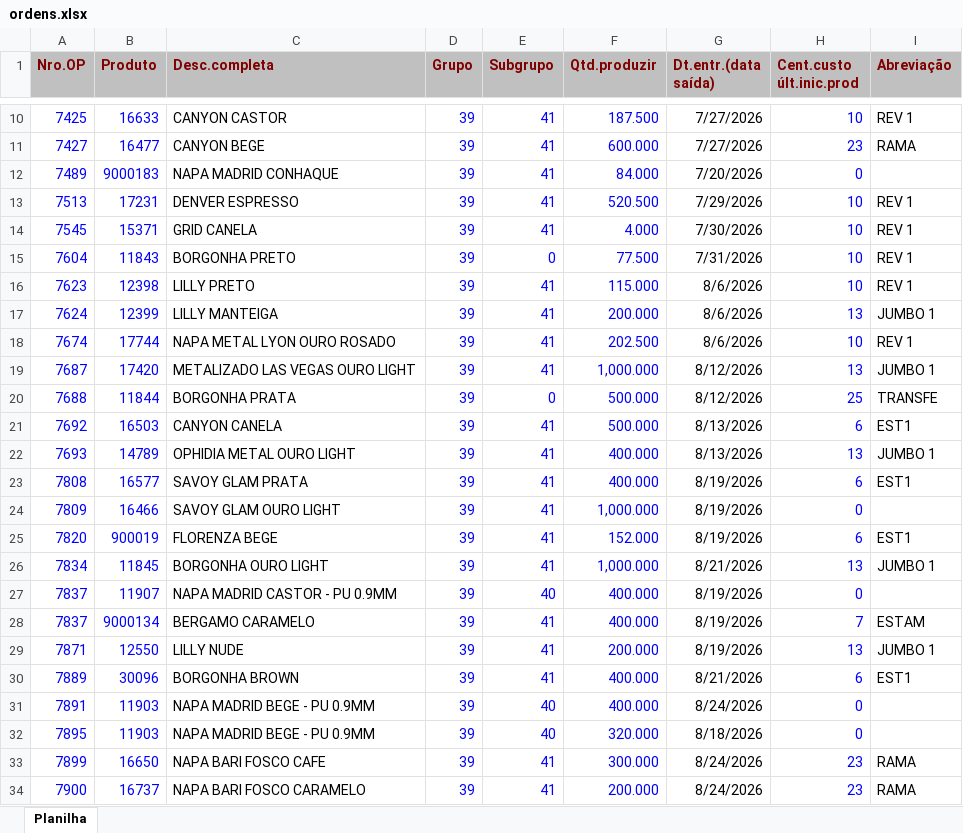
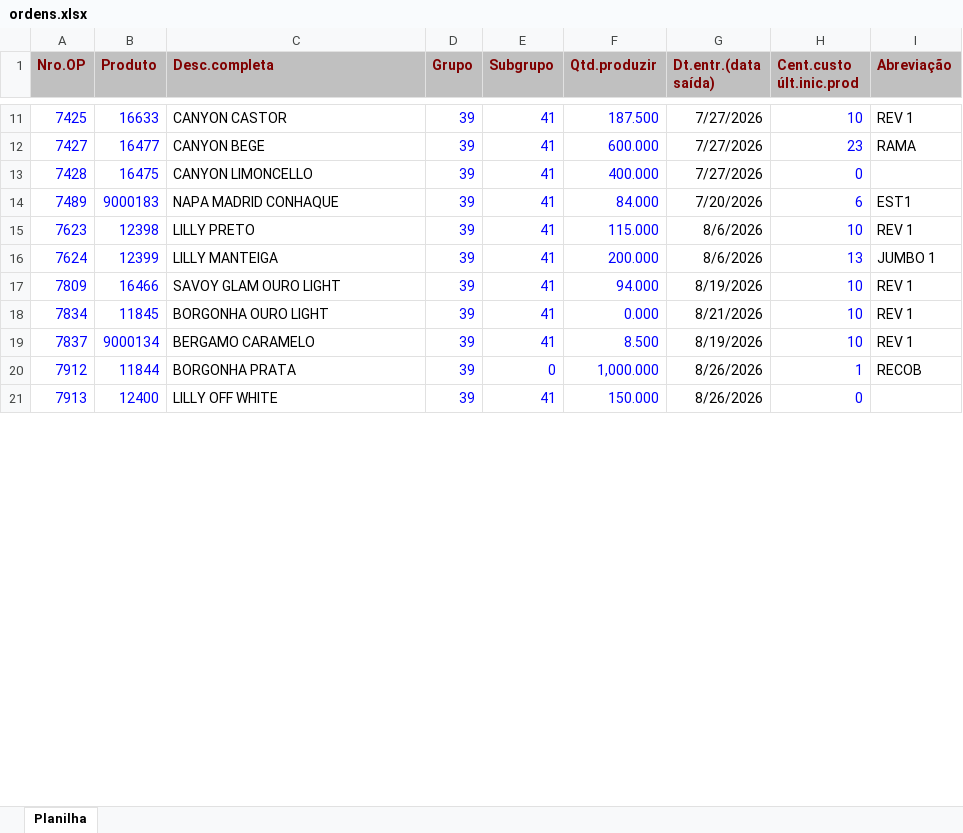
Before and after one commit to afbertuolsmart/STK, an Excel workbook: data-source/ordens.xlsx, sheet Planilha, drawn as a sheet; only a part is shown, gaps mark what is left out; values as stored, in another font and other column widths than the file's, no borders; removed rows and columns are numbered as before the commit, all else as after; the diff covers the shown part only; the diff names each change by its address in the sheet, - before the commit and + after, or states it on an @@ line.

```diff
--- a/data-source/ordens.xlsx (sheet Planilha)
+++ b/data-source/ordens.xlsx (sheet Planilha)
+row 13: 7428 | 16475 | CANYON LIMONCELLO | 39 | 41 | 400.000 | 7/27/2026 | 0
-H14 (Cent.custo últ.inic.prod): 0
+H14 (Cent.custo últ.inic.prod): 6
-I14 (Abreviação): (empty)
+I14 (Abreviação): EST1
-row 13: 7513 | 17231 | DENVER ESPRESSO | 39 | 41 | 520.500 | 7/29/2026 | 10 | REV 1
-row 14: 7545 | 15371 | GRID CANELA | 39 | 41 | 4.000 | 7/30/2026 | 10 | REV 1
-row 15: 7604 | 11843 | BORGONHA PRETO | 39 | 0 | 77.500 | 7/31/2026 | 10 | REV 1
-row 18: 7674 | 17744 | NAPA METAL LYON OURO ROSADO | 39 | 41 | 202.500 | 8/6/2026 | 10 | REV 1
-row 19: 7687 | 17420 | METALIZADO LAS VEGAS OURO LIGHT | 39 | 41 | 1,000.000 | 8/12/2026 | 13 | JUMBO 1
-row 20: 7688 | 11844 | BORGONHA PRATA | 39 | 0 | 500.000 | 8/12/2026 | 25 | TRANSFE
-row 21: 7692 | 16503 | CANYON CANELA | 39 | 41 | 500.000 | 8/13/2026 | 6 | EST1
-row 22: 7693 | 14789 | OPHIDIA METAL OURO LIGHT | 39 | 41 | 400.000 | 8/13/2026 | 13 | JUMBO 1
-row 23: 7808 | 16577 | SAVOY GLAM PRATA | 39 | 41 | 400.000 | 8/19/2026 | 6 | EST1
-F17 (Qtd.produzir): 1,000.000
+F17 (Qtd.produzir): 94.000
-H17 (Cent.custo últ.inic.prod): 0
+H17 (Cent.custo últ.inic.prod): 10
-I17 (Abreviação): (empty)
+I17 (Abreviação): REV 1
-row 25: 7820 | 900019 | FLORENZA BEGE | 39 | 41 | 152.000 | 8/19/2026 | 6 | EST1
-F18 (Qtd.produzir): 1,000.000
+F18 (Qtd.produzir): 0.000
-H18 (Cent.custo últ.inic.prod): 13
+H18 (Cent.custo últ.inic.prod): 10
-I18 (Abreviação): JUMBO 1
+I18 (Abreviação): REV 1
-row 27: 7837 | 11907 | NAPA MADRID CASTOR - PU 0.9MM | 39 | 40 | 400.000 | 8/19/2026 | 0
-F19 (Qtd.produzir): 400.000
+F19 (Qtd.produzir): 8.500
-H19 (Cent.custo últ.inic.prod): 7
+H19 (Cent.custo últ.inic.prod): 10
-I19 (Abreviação): ESTAM
+I19 (Abreviação): REV 1
-row 29: 7871 | 12550 | LILLY NUDE | 39 | 41 | 200.000 | 8/19/2026 | 13 | JUMBO 1
-row 30: 7889 | 30096 | BORGONHA BROWN | 39 | 41 | 400.000 | 8/21/2026 | 6 | EST1
-row 31: 7891 | 11903 | NAPA MADRID BEGE - PU 0.9MM | 39 | 40 | 400.000 | 8/24/2026 | 0
-row 32: 7895 | 11903 | NAPA MADRID BEGE - PU 0.9MM | 39 | 40 | 320.000 | 8/18/2026 | 0
-row 33: 7899 | 16650 | NAPA BARI FOSCO CAFE | 39 | 41 | 300.000 | 8/24/2026 | 23 | RAMA
-row 34: 7900 | 16737 | NAPA BARI FOSCO CARAMELO | 39 | 41 | 200.000 | 8/24/2026 | 23 | RAMA
+row 20: 7912 | 11844 | BORGONHA PRATA | 39 | 0 | 1,000.000 | 8/26/2026 | 1 | RECOB
+row 21: 7913 | 12400 | LILLY OFF WHITE | 39 | 41 | 150.000 | 8/26/2026 | 0
```
Also changed, not shown: 28 added rows, 1 removed row and 2 edited cells elsewhere in this sheet, data-source/compras.xlsx, data-source/consumo.xlsx, 10 other files.
